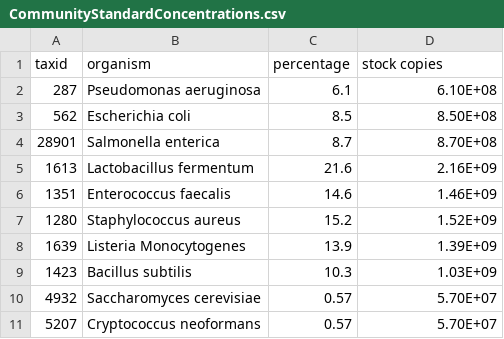
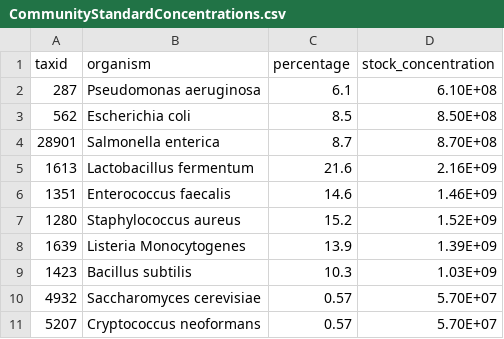
Before and after one commit to jlmontie/AbsoluteQuantification, a CSV file: model_training/CommunityStandardConcentrations.csv, drawn as a sheet.

```diff
--- a/model_training/CommunityStandardConcentrations.csv
+++ b/model_training/CommunityStandardConcentrations.csv
@@ -1,2 +1,2 @@
-taxid,organism,percentage,stock copies
+taxid,organism,percentage,stock_concentration
 287,Pseudomonas aeruginosa,6.1,6.10E+08
```
Also changed, not shown: model_training/FastQataloguer_CommunityStdTitration_2019-07-26.csv, 5 other files.
